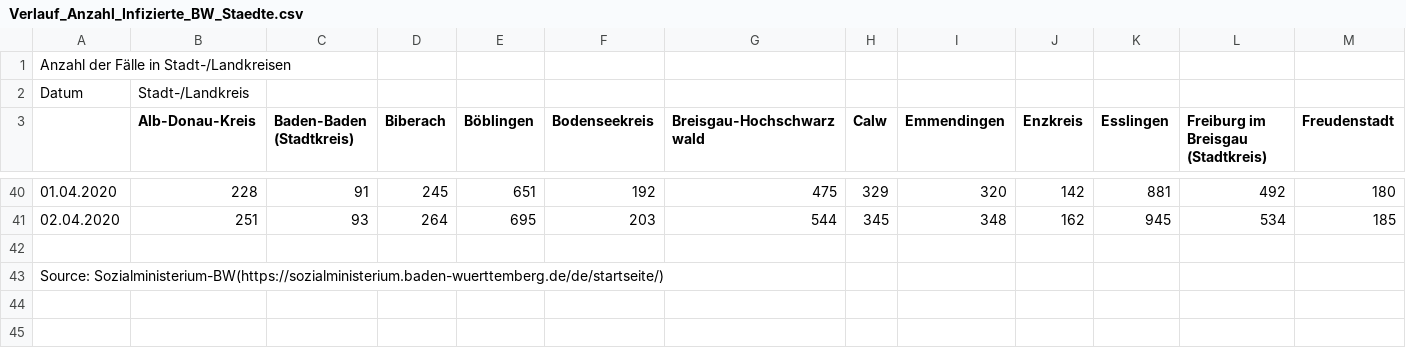
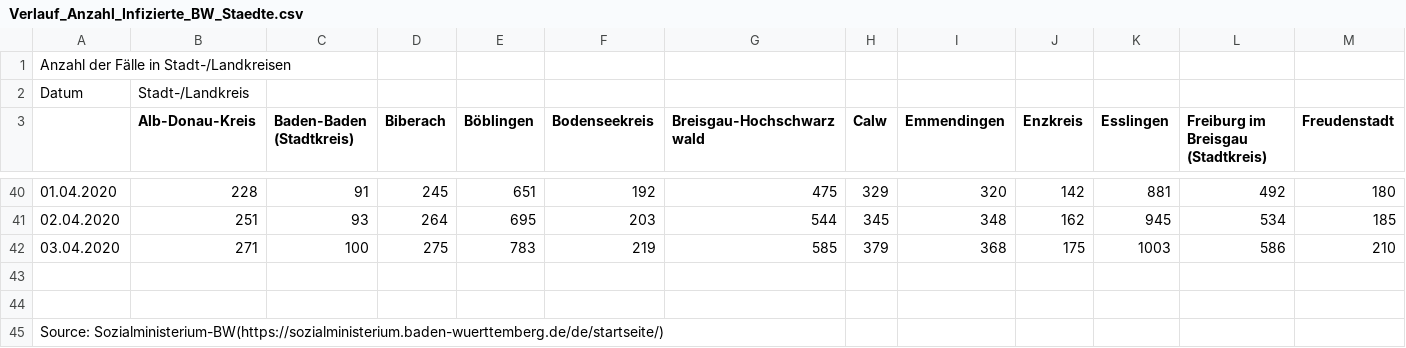
Before and after one commit to st143575/Coronavirus-Curve, a CSV file: Verlauf_Anzahl_Infizierte_BW_Staedte.csv, drawn as a sheet; only a part is shown, gaps mark what is left out; rows hold the shown columns only; the diff names each change by its address in the sheet, - before the commit and + after, or states it on an @@ line.

```diff
--- a/Verlauf_Anzahl_Infizierte_BW_Staedte.csv
+++ b/Verlauf_Anzahl_Infizierte_BW_Staedte.csv
+row 42: 03.04.2020 | 271 | 100 | 275 | 783 | 219 | 585 | 379 | 368 | 175 | 1003 | 586 | 210
+row 43: (empty)
```
Also changed, not shown: 3 other files.
